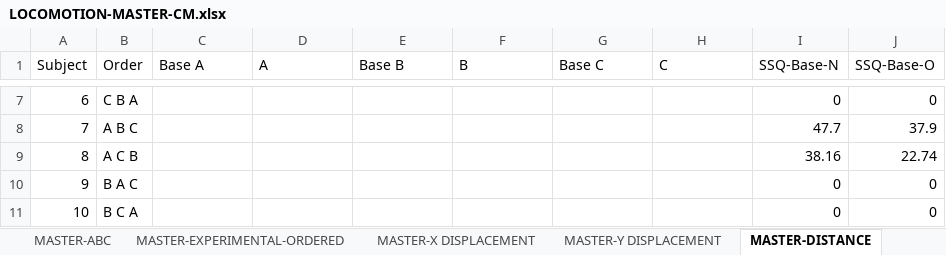
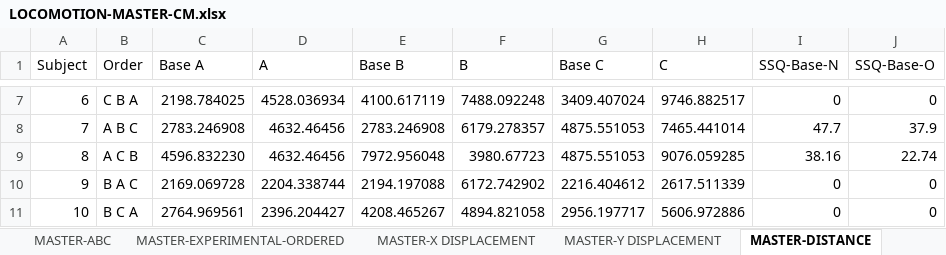
Before and after one commit to CamMerrill/LocomotionExperiment, an Excel workbook: LOCOMOTION-MASTER-CM.xlsx, sheet MASTER-DISTANCE, drawn as a sheet; only a part is shown, gaps mark what is left out; values as stored, in another font and other column widths than the file's, no borders; the diff covers the shown part only; the diff names each change by its address in the sheet, - before the commit and + after, or states it on an @@ line.

```diff
--- a/LOCOMOTION-MASTER-CM.xlsx (sheet MASTER-DISTANCE)
+++ b/LOCOMOTION-MASTER-CM.xlsx (sheet MASTER-DISTANCE)
-C7 (Base A): (empty)
+C7 (Base A): 2198.784025
-D7 (A): (empty)
+D7 (A): 4528.036934
-E7 (Base B): (empty)
+E7 (Base B): 4100.617119
-F7 (B): (empty)
+F7 (B): 7488.092248
-G7 (Base C): (empty)
+G7 (Base C): 3409.407024
-H7 (C): (empty)
+H7 (C): 9746.882517
-C8 (Base A): (empty)
+C8 (Base A): 2783.246908
-D8:D9 (A): (empty)
+D8:D9 (A): 4632.46456
-E8 (Base B): (empty)
+E8 (Base B): 2783.246908
-F8 (B): (empty)
+F8 (B): 6179.278357
-G8:G9 (Base C): (empty)
+G8:G9 (Base C): 4875.551053
-H8 (C): (empty)
+H8 (C): 7465.441014
-C9 (Base A): (empty)
+C9 (Base A): 4596.832230
-E9 (Base B): (empty)
+E9 (Base B): 7972.956048
-F9 (B): (empty)
+F9 (B): 3980.67723
-H9 (C): (empty)
+H9 (C): 9076.059285
-C10 (Base A): (empty)
+C10 (Base A): 2169.069728
-D10 (A): (empty)
+D10 (A): 2204.338744
-E10 (Base B): (empty)
+E10 (Base B): 2194.197088
-F10 (B): (empty)
+F10 (B): 6172.742902
-G10 (Base C): (empty)
+G10 (Base C): 2216.404612
-H10 (C): (empty)
+H10 (C): 2617.511339
-C11 (Base A): (empty)
+C11 (Base A): 2764.969561
-D11 (A): (empty)
+D11 (A): 2396.204427
-E11 (Base B): (empty)
+E11 (Base B): 4208.465267
-F11 (B): (empty)
+F11 (B): 4894.821058
-G11 (Base C): (empty)
+G11 (Base C): 2956.197717
-H11 (C): (empty)
+H11 (C): 5606.972886
```
Also changed, not shown: 127 edited cells elsewhere in this sheet, sheet POSTURAL SWAY DATA, 1 other file.
